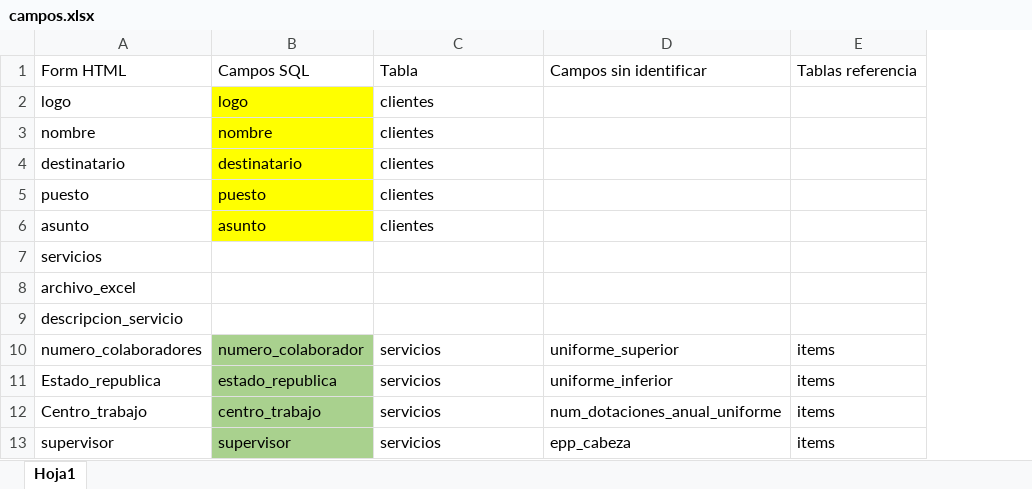
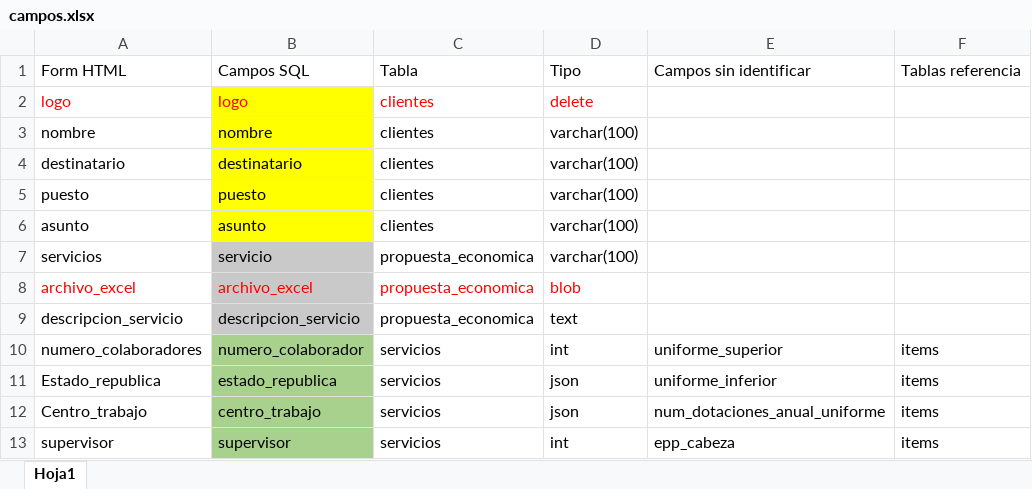
Before and after one commit to Valemez/Cotiza_nxg, an Excel workbook: src/sql/campos.xlsx, sheet Hoja1, drawn as a sheet; only a part is shown; values as stored, in another font and other column widths than the file's, no borders; the diff names each change by its address in the sheet, - before the commit and + after, or states it on an @@ line.

Commit message:
[UPDATE] se insertan datos de propuesta economica y se sube solo 1 archivo, falta la funcionalidad para que se puedan subir más archivos

```diff
--- a/src/sql/campos.xlsx (sheet Hoja1)
+++ b/src/sql/campos.xlsx (sheet Hoja1)
+column D, rows 1-13: Tipo | delete | varchar(100) | varchar(100) | varchar(100) | varchar(100) | varchar(100) | blob | text | int | json | json | int
-A2:C2 text colour: black
+A2:C2 text colour: #FF0000
-B7: (empty)
+B7: servicio
-B7:B9 fill: none
+B7:B9 fill: #C9C9C9
-C7:C9: (empty)
+C7:C9: propuesta_economica
-A8 text colour: black
+A8 text colour: #FF0000
-B8: (empty)
+B8: archivo_excel
-B9: (empty)
+B9: descripcion_servicio
```
Also changed, not shown: 3 other files.
